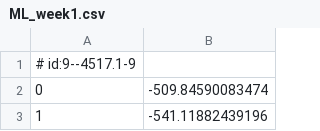
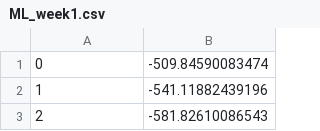
Before and after one commit to johnsl01/ML2020A, a CSV file: ML_week1.csv, drawn as a sheet; only a part is shown; the shorter side is filled out with more unchanged rows.

Commit message:
removed comment on line #1

```diff
--- a/ML_week1.csv
+++ b/ML_week1.csv
@@ -1,2 +1 @@
-# id:9--4517.1-9
 0,-509.84590083474
```
